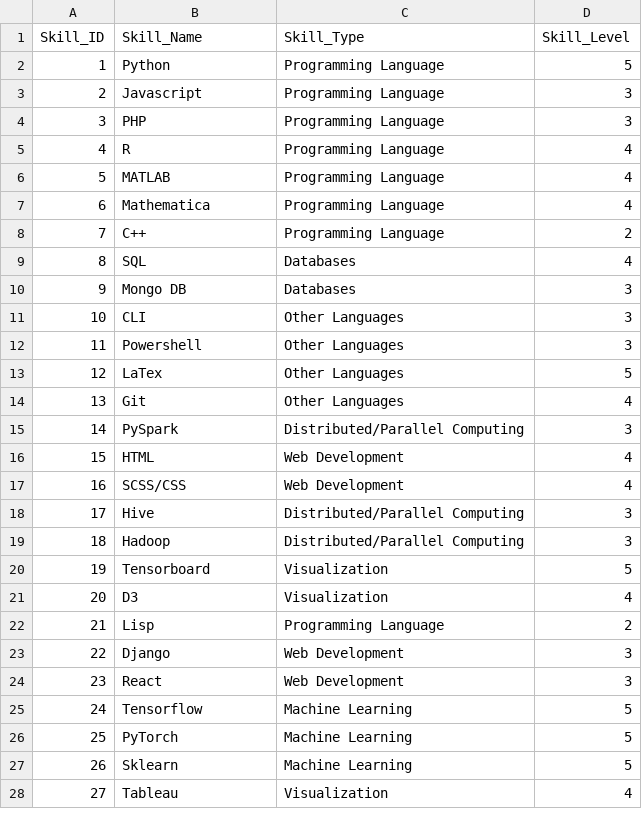
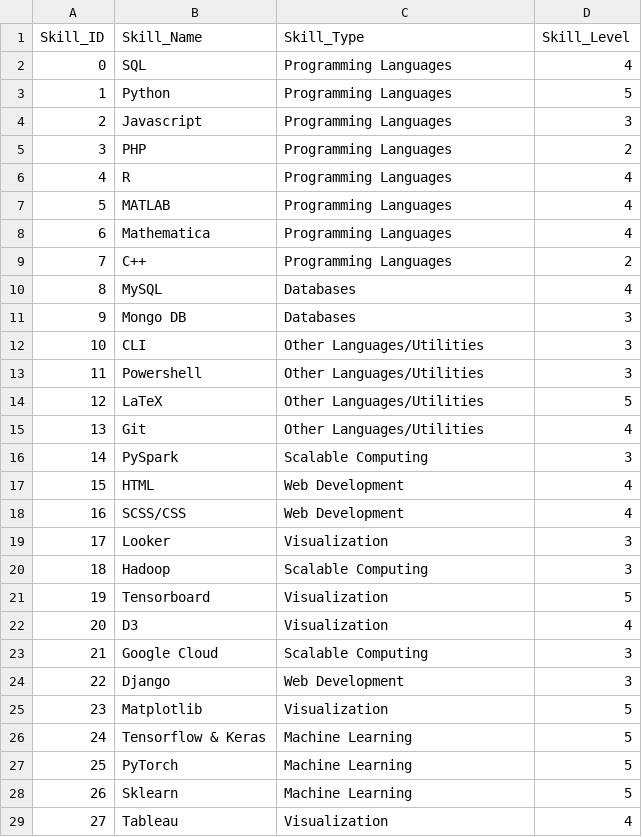
Before and after one commit to EvanJ3/EvanJ3.github.io, a CSV file: csv/Skill_Data_csv/skill_data.csv, drawn as a sheet; only a part is shown; removed rows and columns are numbered as before the commit, all else as after; the diff covers the shown part only; the diff names each change by its address in the sheet, - before the commit and + after, or states it on an @@ line.

Commit message:
Update skills

```diff
--- a/csv/Skill_Data_csv/skill_data.csv
+++ b/csv/Skill_Data_csv/skill_data.csv
+row 2: 0 | SQL | Programming Languages | 4
-C3:C9 (Skill_Type): Programming Language
+C3:C9 (Skill_Type): Programming Languages
-D5 (Skill_Level): 3
+D5 (Skill_Level): 2
-B10 (Skill_Name): SQL
+B10 (Skill_Name): MySQL
-C12:C15 (Skill_Type): Other Languages
+C12:C15 (Skill_Type): Other Languages/Utilities
-B14 (Skill_Name): LaTex
+B14 (Skill_Name): LaTeX
-C16 (Skill_Type): Distributed/Parallel Computing
+C16 (Skill_Type): Scalable Computing
-row 18: 17 | Hive | Distributed/Parallel Computing | 3
+row 19: 17 | Looker | Visualization | 3
-C20 (Skill_Type): Distributed/Parallel Computing
+C20 (Skill_Type): Scalable Computing
-row 22: 21 | Lisp | Programming Language | 2
+row 23: 21 | Google Cloud | Scalable Computing | 3
-row 24: 23 | React | Web Development | 3
+row 25: 23 | Matplotlib | Visualization | 5
-B26 (Skill_Name): Tensorflow
+B26 (Skill_Name): Tensorflow & Keras
```
Also changed, not shown: 7 added rows, 10 removed rows, 6 edited cells and row numbers in column A elsewhere in this file, 1 other file.
